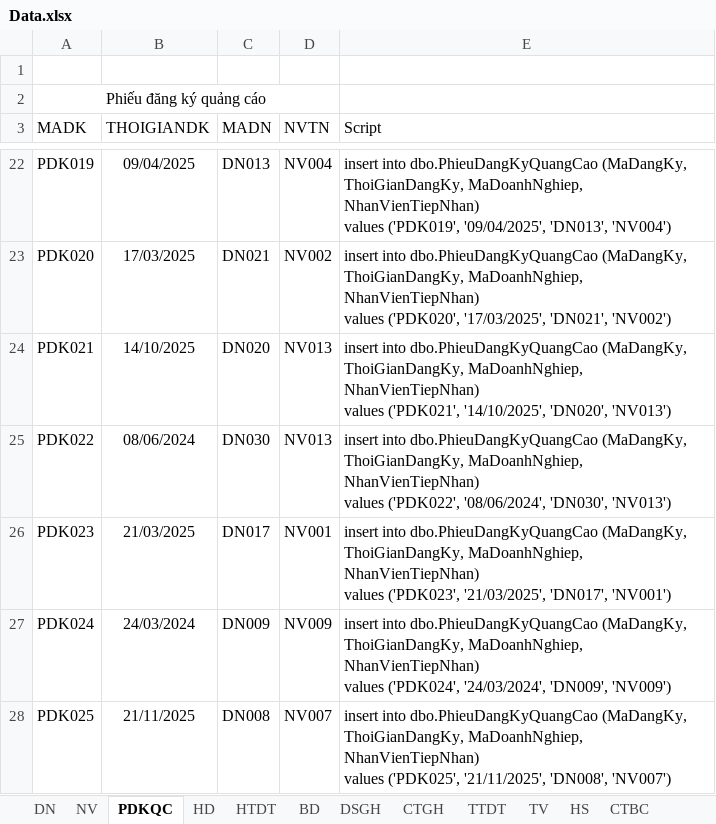
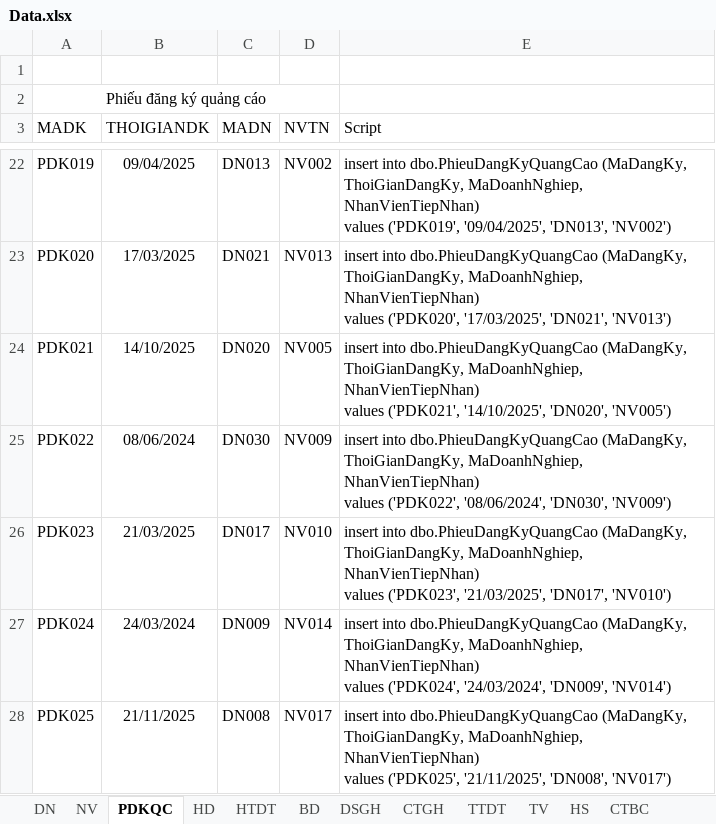
Before and after one commit to NguyenHa421/05_Project_PTTKHTTT, an Excel workbook: Data.xlsx, sheet PDKQC, drawn as a sheet; only a part is shown, gaps mark what is left out; values as stored, in another font and other column widths than the file's, no borders; the diff covers the shown part only; the diff names each change by its address in the sheet, - before the commit and + after, or states it on an @@ line.

```diff
--- a/Data.xlsx (sheet PDKQC)
+++ b/Data.xlsx (sheet PDKQC)
-D22 (NVTN): NV004
+D22 (NVTN): NV002
-E22 (Script): …'09/04/2025', 'DN013', 'NV004')
+E22 (Script): …'09/04/2025', 'DN013', 'NV002')
-D23 (NVTN): NV002
+D23 (NVTN): NV013
-E23 (Script): …'17/03/2025', 'DN021', 'NV002')
+E23 (Script): …'17/03/2025', 'DN021', 'NV013')
-D24 (NVTN): NV013
+D24 (NVTN): NV005
-E24 (Script): …'14/10/2025', 'DN020', 'NV013')
+E24 (Script): …'14/10/2025', 'DN020', 'NV005')
-D25 (NVTN): NV013
+D25 (NVTN): NV009
-E25 (Script): …'08/06/2024', 'DN030', 'NV013')
+E25 (Script): …'08/06/2024', 'DN030', 'NV009')
-D26 (NVTN): NV001
+D26 (NVTN): NV010
-E26 (Script): …'21/03/2025', 'DN017', 'NV001')
+E26 (Script): …'21/03/2025', 'DN017', 'NV010')
-D27 (NVTN): NV009
+D27 (NVTN): NV014
-E27 (Script): …'24/03/2024', 'DN009', 'NV009')
+E27 (Script): …'24/03/2024', 'DN009', 'NV014')
-D28 (NVTN): NV007
+D28 (NVTN): NV017
-E28 (Script): …'21/11/2025', 'DN008', 'NV007')
+E28 (Script): …'21/11/2025', 'DN008', 'NV017')
```
Also changed, not shown: 32 edited cells elsewhere in this sheet, sheet CTGH.
